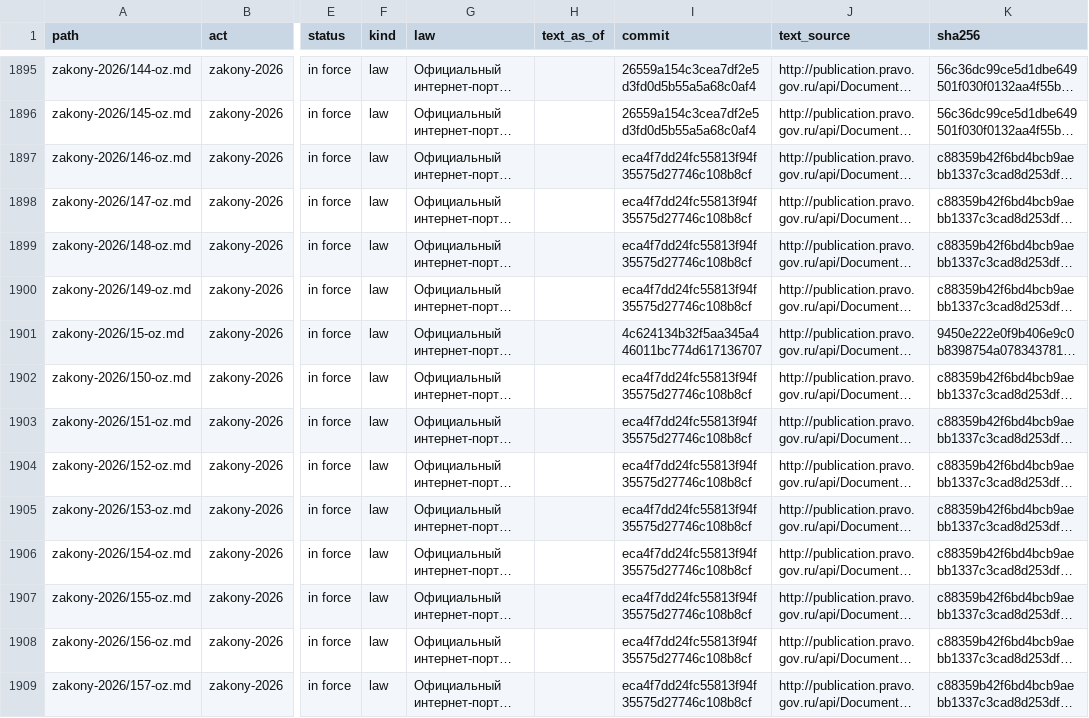
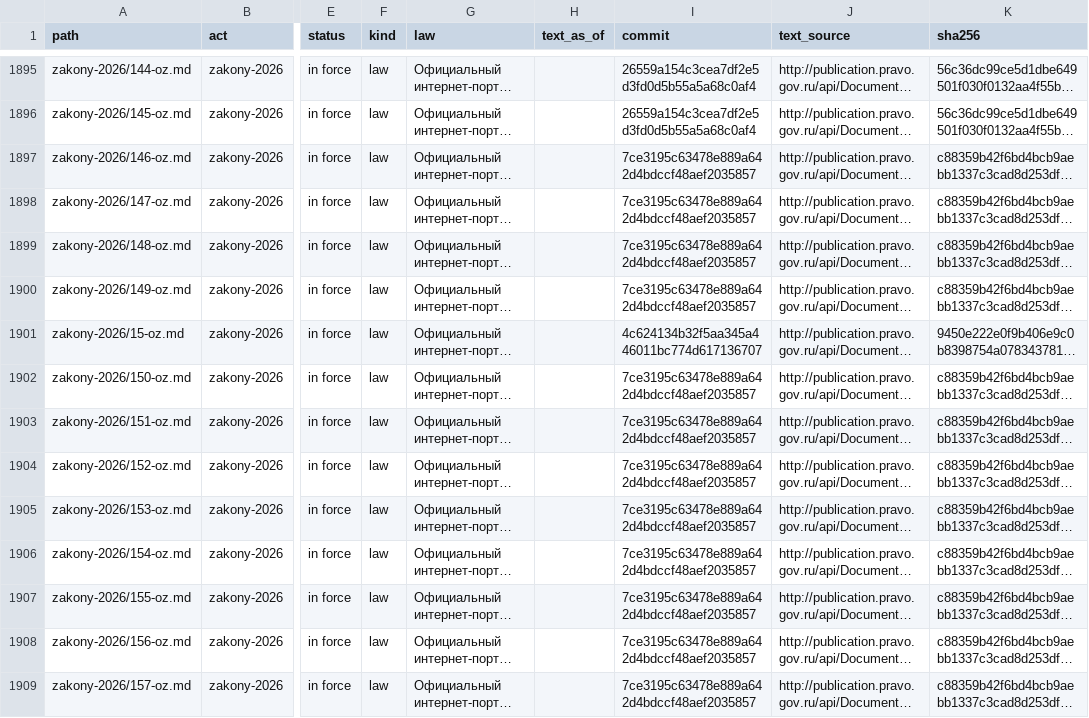
Before and after one commit to lexifina/russia-vladimir-law, a TSV file: data/provisions.tsv, drawn as a sheet; only a part is shown, gaps mark what is left out; long unchanged cells end in …; the diff covers the shown part only; the diff names each change by its address in the sheet, - before the commit and + after, or states it on an @@ line.

```diff
--- a/data/provisions.tsv
+++ b/data/provisions.tsv
-I1897:I1900 (commit): eca4f7dd24fc55813f94f35575d27746c108b8cf
+I1897:I1900 (commit): 7ce3195c63478e889a642d4bdccf48aef2035857
-I1902:I1909 (commit): eca4f7dd24fc55813f94f35575d27746c108b8cf
+I1902:I1909 (commit): 7ce3195c63478e889a642d4bdccf48aef2035857
```
Also changed, not shown: 4 added rows and 7 edited cells elsewhere in this file, data/commits.csv, data/laws.csv, 6 other files.
